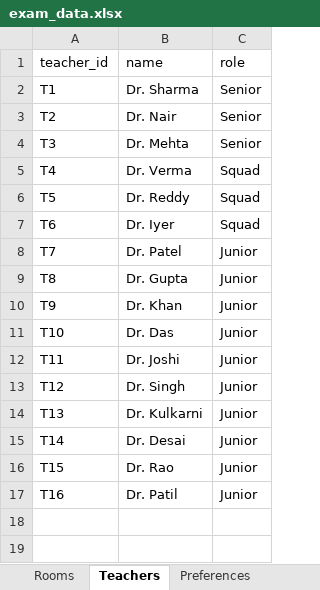
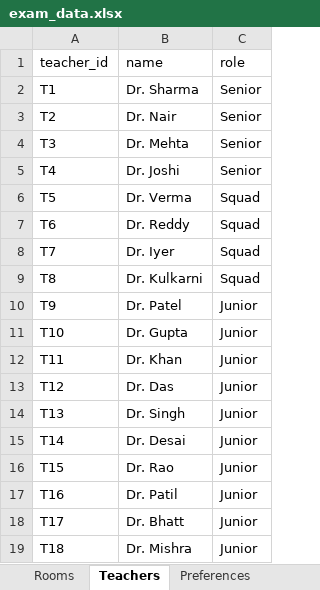
Before and after one commit to reva-32/timetable_system, an Excel workbook: backend/uploads/exam_data.xlsx, sheet Teachers, drawn as a sheet; values as stored, in another font and other column widths than the file's, no borders; the diff names each change by its address in the sheet, - before the commit and + after, or states it on an @@ line.

Commit message:
three stage pipeline -(slot --> room --> teacher) completed

```diff
--- a/backend/uploads/exam_data.xlsx (sheet Teachers)
+++ b/backend/uploads/exam_data.xlsx (sheet Teachers)
-B5 (name): Dr. Verma
+B5 (name): Dr. Joshi
-C5 (role): Squad
+C5 (role): Senior
-B6 (name): Dr. Reddy
+B6 (name): Dr. Verma
-B7 (name): Dr. Iyer
+B7 (name): Dr. Reddy
-B8 (name): Dr. Patel
+B8 (name): Dr. Iyer
-C8:C9 (role): Junior
+C8:C9 (role): Squad
-B9 (name): Dr. Gupta
+B9 (name): Dr. Kulkarni
-B10 (name): Dr. Khan
+B10 (name): Dr. Patel
-B11 (name): Dr. Das
+B11 (name): Dr. Gupta
-B12 (name): Dr. Joshi
+B12 (name): Dr. Khan
-B13 (name): Dr. Singh
+B13 (name): Dr. Das
-B14 (name): Dr. Kulkarni
+B14 (name): Dr. Singh
+row 18: T17 | Dr. Bhatt | Junior
+row 19: T18 | Dr. Mishra | Junior
```
Also changed, not shown: sheet Student_Courses, sheet Preferences, sheet Rooms, sheet Courses, 4 other files.
